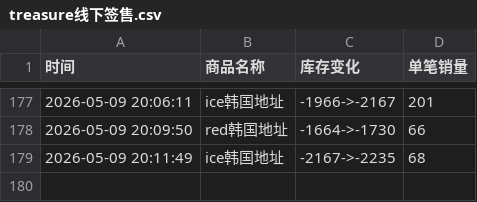
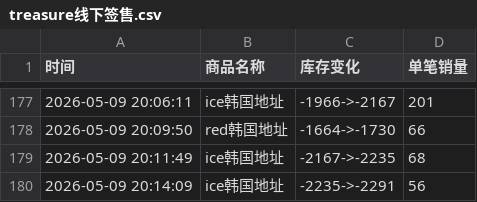
Before and after one commit to yuiki001/treasure_k40509, a CSV file: treasure线下签售.csv, drawn as a sheet; only a part is shown, gaps mark what is left out; the diff names each change by its address in the sheet, - before the commit and + after, or states it on an @@ line.

Commit message:
自动更新数据 2026-05-09 20:14:14

```diff
--- a/treasure线下签售.csv
+++ b/treasure线下签售.csv
+row 180: 2026-05-09 20:14:09 | ice韩国地址 | -2235->-2291 | 56
```
